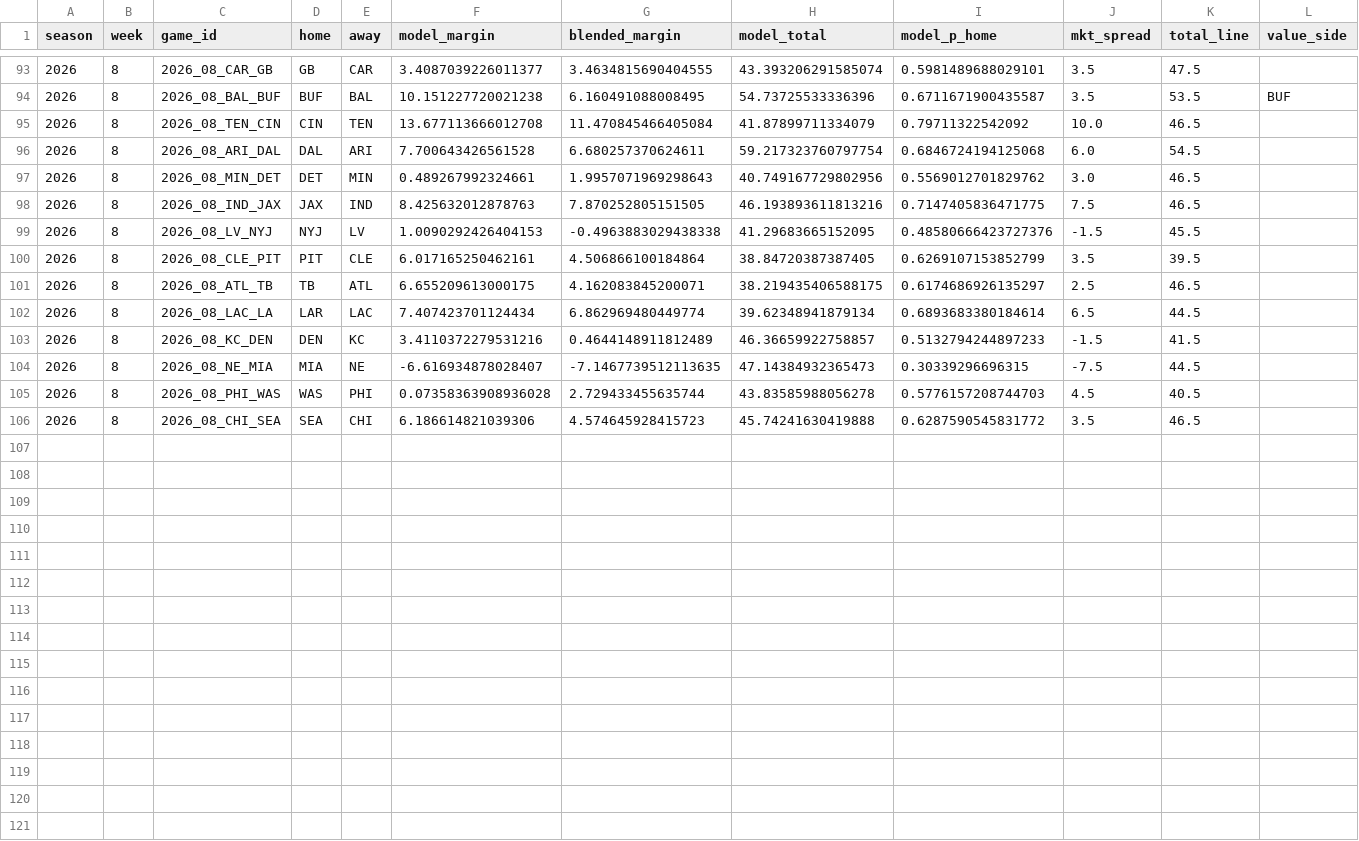
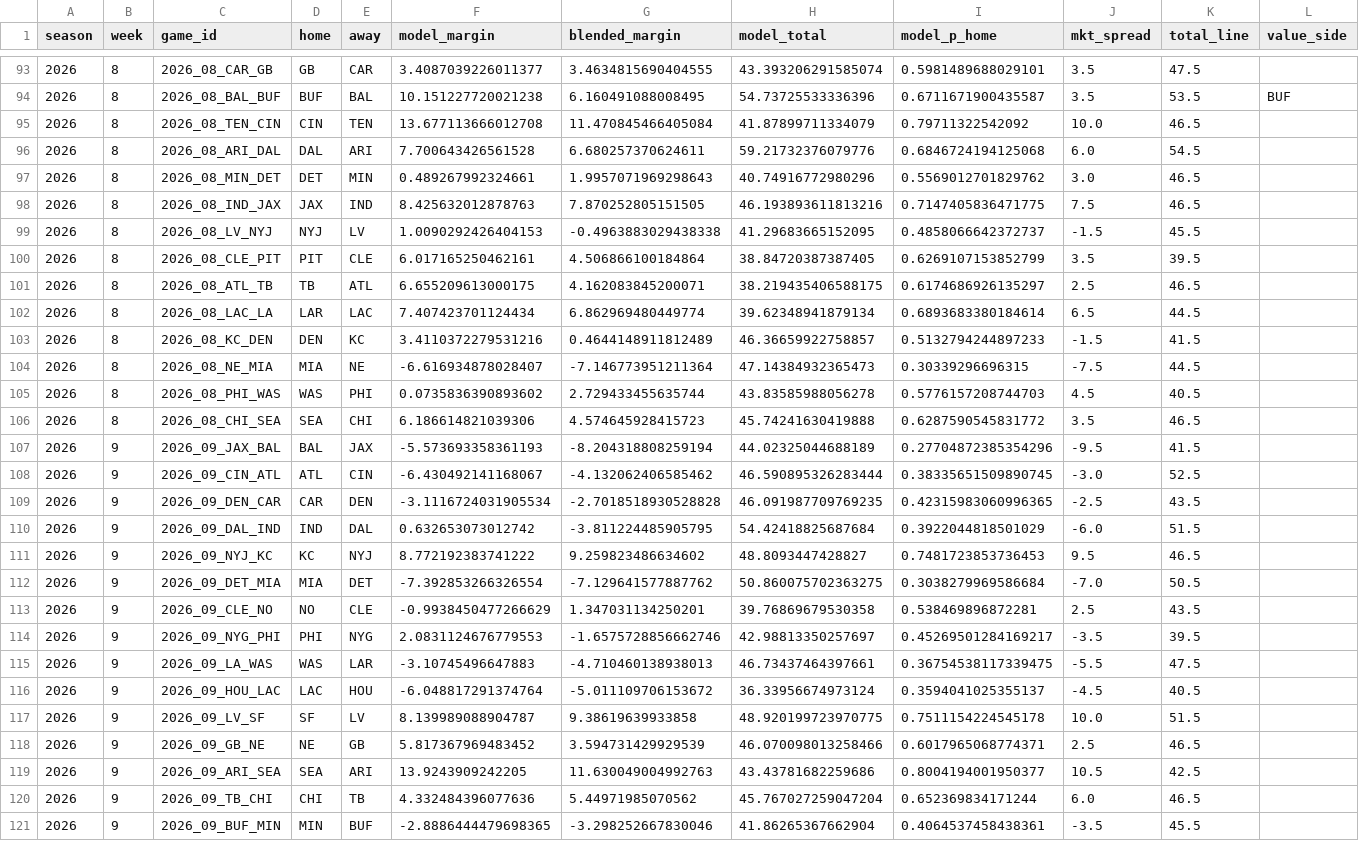
Before and after one commit to drewjhutch-ai/NFL-Model, a CSV file: history/proj_history_2026.csv, drawn as a sheet; only a part is shown, gaps mark what is left out; rows hold the shown columns only; the diff names each change by its address in the sheet, - before the commit and + after, or states it on an @@ line.

```diff
--- a/history/proj_history_2026.csv
+++ b/history/proj_history_2026.csv
-H96 (model_total): 59.217323760797754
+H96 (model_total): 59.21732376079776
-H97 (model_total): 40.749167729802956
+H97 (model_total): 40.74916772980296
-I99 (model_p_home): 0.48580666423727376
+I99 (model_p_home): 0.4858066642372737
-G104 (blended_margin): -7.1467739512113635
+G104 (blended_margin): -7.146773951211364
-F105 (model_margin): 0.07358363908936028
+F105 (model_margin): 0.0735836390893602
+row 107: 2026 | 9 | 2026_09_JAX_BAL | BAL | JAX | -5.573693358361193 | -8.204318808259194 | 44.02325044688189 | 0.27704872385354296 | -9.5 | 41.5
+row 108: 2026 | 9 | 2026_09_CIN_ATL | ATL | CIN | -6.430492141168067 | -4.132062406585462 | 46.590895326283444 | 0.38335651509890745 | -3.0 | 52.5
+row 109: 2026 | 9 | 2026_09_DEN_CAR | CAR | DEN | -3.1116724031905534 | -2.7018518930528828 | 46.091987709769235 | 0.42315983060996365 | -2.5 | 43.5
+row 110: 2026 | 9 | 2026_09_DAL_IND | IND | DAL | 0.632653073012742 | -3.811224485905795 | 54.42418825687684 | 0.3922044818501029 | -6.0 | 51.5
+row 111: 2026 | 9 | 2026_09_NYJ_KC | KC | NYJ | 8.772192383741222 | 9.259823486634602 | 48.8093447428827 | 0.7481723853736453 | 9.5 | 46.5
+row 112: 2026 | 9 | 2026_09_DET_MIA | MIA | DET | -7.392853266326554 | -7.129641577887762 | 50.860075702363275 | 0.3038279969586684 | -7.0 | 50.5
+row 113: 2026 | 9 | 2026_09_CLE_NO | NO | CLE | -0.9938450477266629 | 1.347031134250201 | 39.76869679530358 | 0.538469896872281 | 2.5 | 43.5
+row 114: 2026 | 9 | 2026_09_NYG_PHI | PHI | NYG | 2.0831124676779553 | -1.6575728856662746 | 42.98813350257697 | 0.45269501284169217 | -3.5 | 39.5
+row 115: 2026 | 9 | 2026_09_LA_WAS | WAS | LAR | -3.10745496647883 | -4.710460138938013 | 46.73437464397661 | 0.36754538117339475 | -5.5 | 47.5
+row 116: 2026 | 9 | 2026_09_HOU_LAC | LAC | HOU | -6.048817291374764 | -5.011109706153672 | 36.33956674973124 | 0.3594041025355137 | -4.5 | 40.5
+row 117: 2026 | 9 | 2026_09_LV_SF | SF | LV | 8.139989088904787 | 9.38619639933858 | 48.920199723970775 | 0.7511154224545178 | 10.0 | 51.5
+row 118: 2026 | 9 | 2026_09_GB_NE | NE | GB | 5.817367969483452 | 3.594731429929539 | 46.070098013258466 | 0.6017965068774371 | 2.5 | 46.5
+row 119: 2026 | 9 | 2026_09_ARI_SEA | SEA | ARI | 13.9243909242205 | 11.630049004992763 | 43.43781682259686 | 0.8004194001950377 | 10.5 | 42.5
+row 120: 2026 | 9 | 2026_09_TB_CHI | CHI | TB | 4.332484396077636 | 5.44971985070562 | 45.767027259047204 | 0.652369834171244 | 6.0 | 46.5
+row 121: 2026 | 9 | 2026_09_BUF_MIN | MIN | BUF | -2.8886444479698365 | -3.298252667830046 | 41.86265367662904 | 0.4064537458438361 | -3.5 | 45.5
```
Also changed, not shown: history/team_history_2026.csv, review_log.csv, 18 other files.
